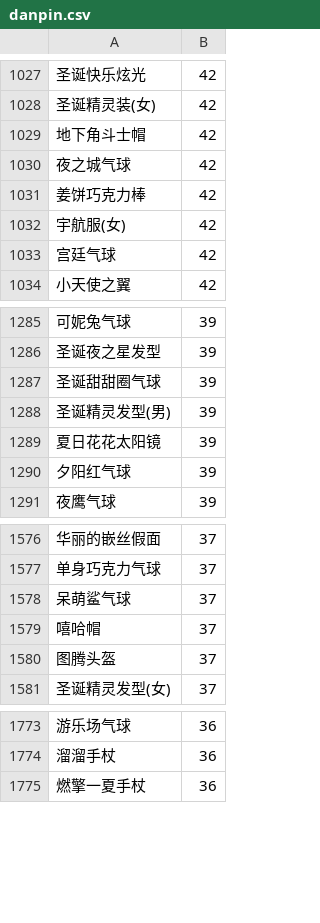
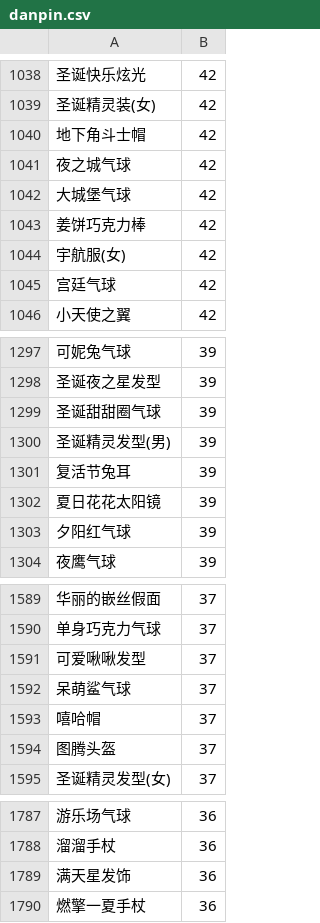
Before and after one commit to amimibear/KartRider, a CSV file: PinJian/danpin.csv, drawn as a sheet; only a part is shown, gaps mark what is left out; the diff covers the shown part only; the diff names each change by its address in the sheet, - before the commit and + after, or states it on an @@ line.

```diff
--- a/PinJian/danpin.csv
+++ b/PinJian/danpin.csv
+row 1042: 大城堡气球 | 42
+row 1301: 复活节兔耳 | 39
+row 1591: 可爱啾啾发型 | 37
+row 1789: 满天星发饰 | 36
```
Also changed, not shown: 11 added rows elsewhere in this file, 2 other files.
